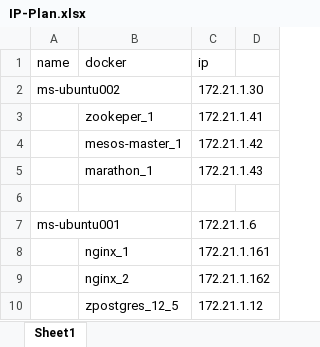
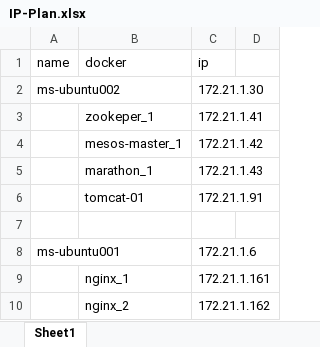
Before and after one commit to anstarik/documents, an Excel workbook: IP-Plan.xlsx, sheet Sheet1, drawn as a sheet; only a part is shown; the shorter side is filled out with more unchanged rows; values as stored, in another font and other column widths than the file's, no borders; the diff names each change by its address in the sheet, - before the commit and + after, or states it on an @@ line.

```diff
--- a/IP-Plan.xlsx (sheet Sheet1)
+++ b/IP-Plan.xlsx (sheet Sheet1)
+row 6:  | tomcat-01 | 172.21.1.91
```
Also changed, not shown: 1 other file.
